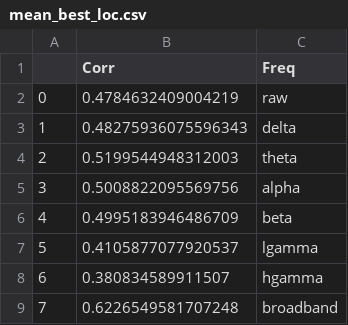
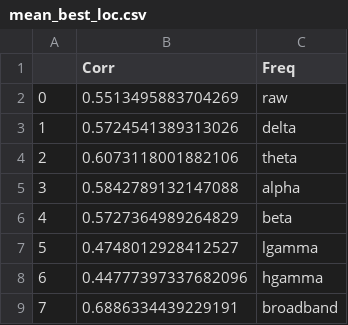
Before and after one commit to ContextLab/supereeg_paper, a CSV file: paper/figs/source/freq/mean_best_loc.csv, drawn as a sheet.

Commit message:
z transformed then reverse for heatmap values

```diff
--- a/paper/figs/source/freq/mean_best_loc.csv
+++ b/paper/figs/source/freq/mean_best_loc.csv
@@ -1,9 +1,9 @@
 ,Corr,Freq
-0,0.4784632409004219,raw
-1,0.48275936075596343,delta
-2,0.5199544948312003,theta
-3,0.5008822095569756,alpha
-4,0.4995183946486709,beta
-5,0.4105877077920537,lgamma
-6,0.380834589911507,hgamma
-7,0.6226549581707248,broadband
+0,0.5513495883704269,raw
+1,0.5724541389313026,delta
+2,0.6073118001882106,theta
+3,0.5842789132147088,alpha
+4,0.5727364989264829,beta
+5,0.4748012928412527,lgamma
+6,0.44777397337682096,hgamma
+7,0.6886334439229191,broadband
```
Also changed, not shown: 33 other files.
